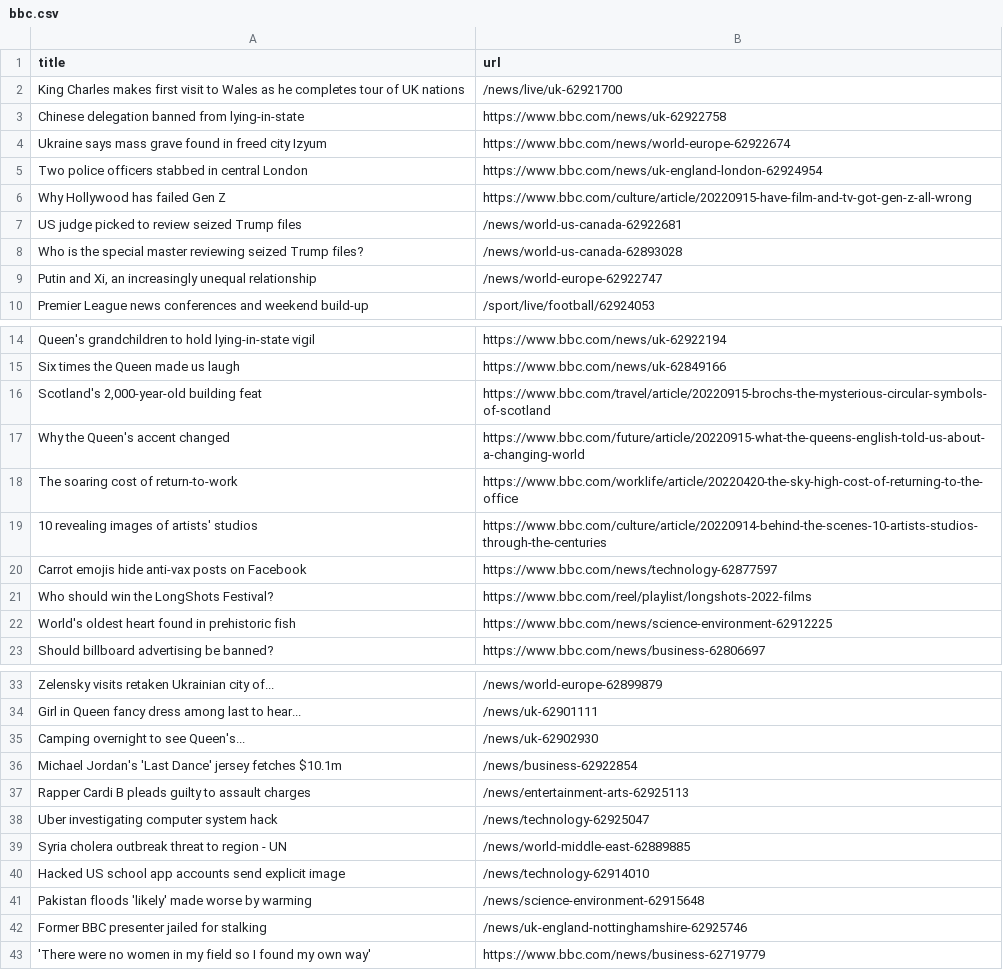
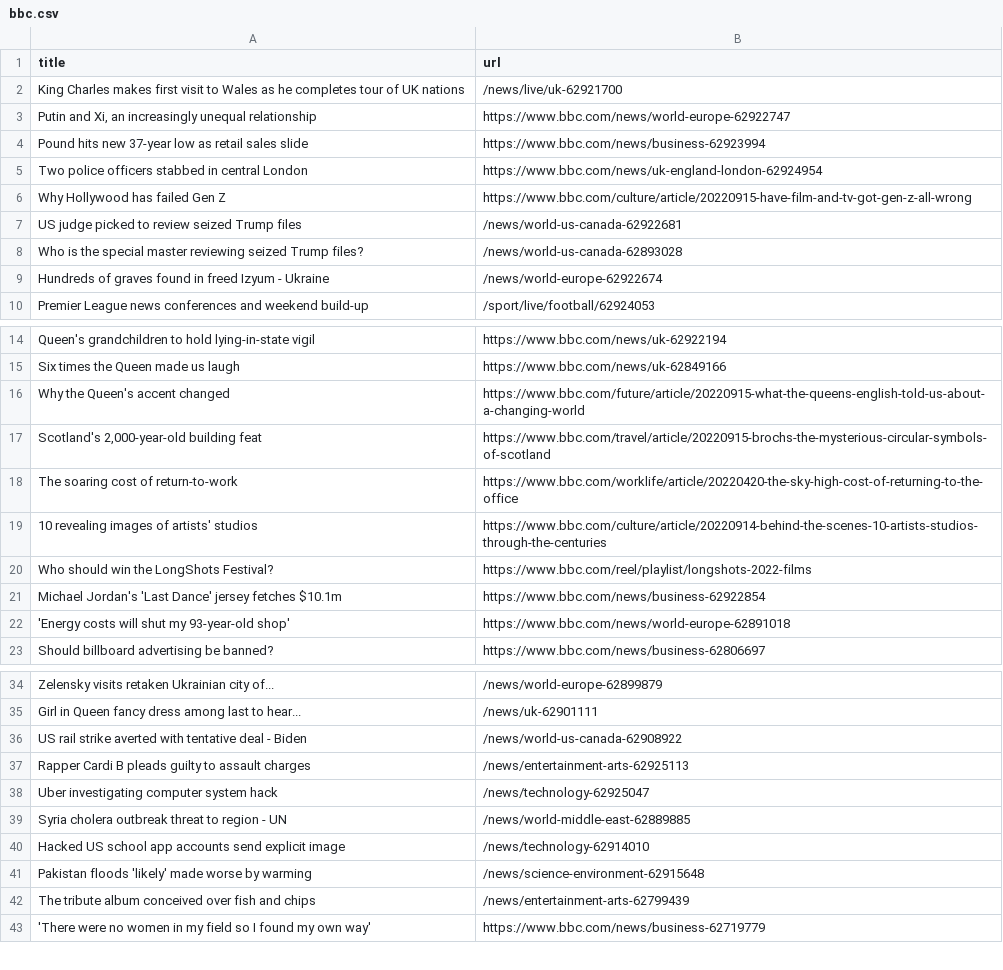
Before and after one commit to vlsachdev/automatic-scraper-bbc, a CSV file: bbc.csv, drawn as a sheet; only a part is shown, gaps mark what is left out; the diff covers the shown part only.

```diff
--- a/bbc.csv
+++ b/bbc.csv
@@ -2,4 +2,4 @@ title,url
 King Charles makes first visit to Wales as he completes tour of UK nations,/news/live/uk-62921700
-Chinese delegation banned from lying-in-state,https://www.bbc.com/news/uk-62922758
-Ukraine says mass grave found in freed city Izyum,https://www.bbc.com/news/world-europe-62922674
+"Putin and Xi, an increasingly unequal relationship",https://www.bbc.com/news/world-europe-62922747
+Pound hits new 37-year low as retail sales slide,https://www.bbc.com/news/business-62923994
 Two police officers stabbed in central London,https://www.bbc.com/news/uk-england-london-62924954
@@ -8,3 +8,3 @@ US judge picked to review seized Trump files,/news/world-us-canada-62922681
 Who is the special master reviewing seized Trump files?,/news/world-us-canada-62893028
-"Putin and Xi, an increasingly unequal relationship",/news/world-europe-62922747
+Hundreds of graves found in freed Izyum - Ukraine,/news/world-europe-62922674
 Premier League news conferences and weekend build-up,/sport/live/football/62924053
@@ -15,9 +15,9 @@ Queen's grandchildren to hold lying-in-state vigil,https://www.bbc.com/news/uk-6
 Six times the Queen made us laugh,https://www.bbc.com/news/uk-62849166
+Why the Queen's accent changed,https://www.bbc.com/future/article/20220915-what-the-queens-english-told-us-about-a-changing-world
 "Scotland's 2,000-year-old building feat",https://www.bbc.com/travel/article/20220915-brochs-the-mysterious-circular-symbols-of-scotland
-Why the Queen's accent changed,https://www.bbc.com/future/article/20220915-what-the-queens-english-told-us-about-a-changing-world
 The soaring cost of return-to-work,https://www.bbc.com/worklife/article/20220420-the-sky-high-cost-of-returning-to-the-office
 10 revealing images of artists' studios,https://www.bbc.com/culture/article/20220914-behind-the-scenes-10-artists-studios-through-the-centuries
-Carrot emojis hide anti-vax posts on Facebook,https://www.bbc.com/news/technology-62877597
 Who should win the LongShots Festival?,https://www.bbc.com/reel/playlist/longshots-2022-films
-World's oldest heart found in prehistoric fish,https://www.bbc.com/news/science-environment-62912225
+Michael Jordan's 'Last Dance' jersey fetches $10.1m,https://www.bbc.com/news/business-62922854
+'Energy costs will shut my 93-year-old shop',https://www.bbc.com/news/world-europe-62891018
 Should billboard advertising be banned?,https://www.bbc.com/news/business-62806697
@@ -34,4 +35,3 @@ Zelensky visits retaken Ukrainian city of...,/news/world-europe-62899879
 Girl in Queen fancy dress among last to hear...,/news/uk-62901111
-Camping overnight to see Queen's...,/news/uk-62902930
-Michael Jordan's 'Last Dance' jersey fetches $10.1m,/news/business-62922854
+US rail strike averted with tentative deal - Biden,/news/world-us-canada-62908922
 Rapper Cardi B pleads guilty to assault charges,/news/entertainment-arts-62925113
@@ -41,3 +41,3 @@ Hacked US school app accounts send explicit image,/news/technology-62914010
 Pakistan floods 'likely' made worse by warming,/news/science-environment-62915648
-Former BBC presenter jailed for stalking,/news/uk-england-nottinghamshire-62925746
+The tribute album conceived over fish and chips,/news/entertainment-arts-62799439
 'There were no women in my field so I found my own way',https://www.bbc.com/news/business-62719779
```
Also changed, not shown: 1 added row elsewhere in this file.
